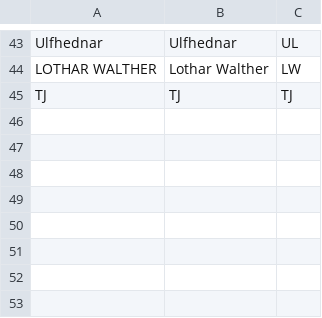
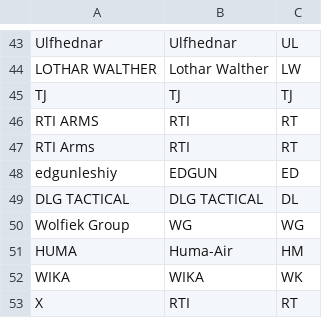
Before and after one commit to datracka/unique-sku-generator-v2, a CSV file: data/vendor_mapping_canonical.csv, drawn as a sheet; only a part is shown, gaps mark what is left out.

```diff
--- a/data/vendor_mapping_canonical.csv
+++ b/data/vendor_mapping_canonical.csv
@@ -45 +45,9 @@ LOTHAR WALTHER,Lothar Walther,LW
 TJ,TJ,TJ
+RTI ARMS,RTI,RT
+RTI Arms,RTI,RT
+edgunleshiy,EDGUN,ED
+DLG TACTICAL,DLG TACTICAL,DL
+Wolfiek Group,WG,WG
+HUMA,Huma-Air,HM
+WIKA,WIKA,WK
+X,RTI,RT
```
Also changed, not shown: data/option_names_canonical.csv, data/type_mapping_canonical.csv.
